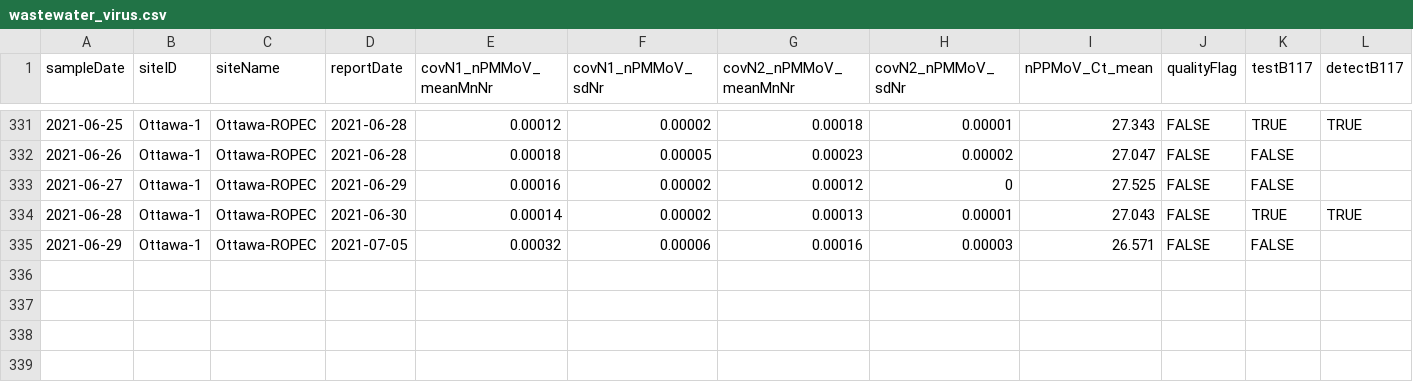
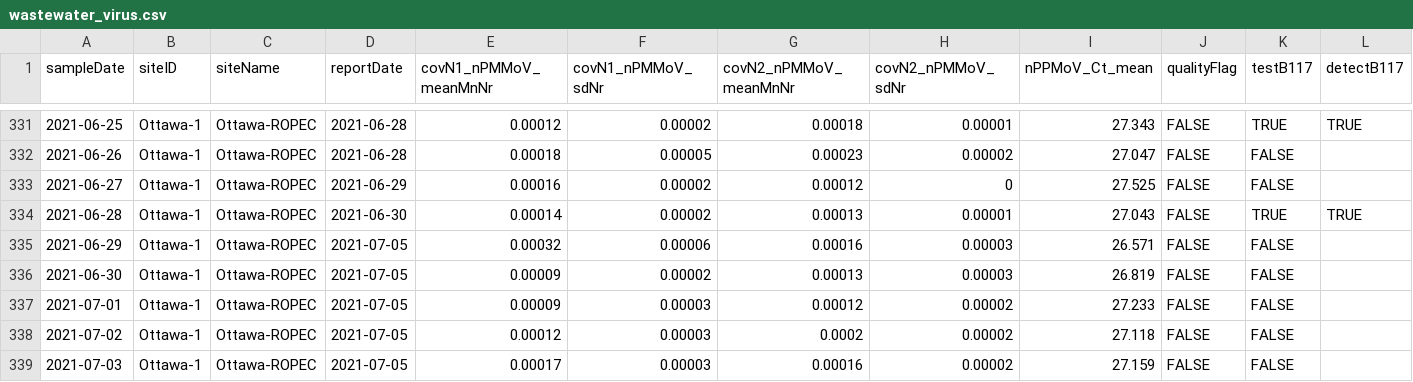
Before and after one commit to Big-Life-Lab/PHES-ODM, a CSV file: data/wastewater_virus.csv, drawn as a sheet; only a part is shown, gaps mark what is left out; rows hold the shown columns only; the diff names each change by its address in the sheet, - before the commit and + after, or states it on an @@ line.

```diff
--- a/data/wastewater_virus.csv
+++ b/data/wastewater_virus.csv
+row 336: 2021-06-30 | Ottawa-1 | Ottawa-ROPEC | 2021-07-05 | 0.00009 | 0.00002 | 0.00013 | 0.00003 | 26.819 | FALSE | FALSE
+row 337: 2021-07-01 | Ottawa-1 | Ottawa-ROPEC | 2021-07-05 | 0.00009 | 0.00003 | 0.00012 | 0.00002 | 27.233 | FALSE | FALSE
+row 338: 2021-07-02 | Ottawa-1 | Ottawa-ROPEC | 2021-07-05 | 0.00012 | 0.00003 | 0.0002 | 0.00002 | 27.118 | FALSE | FALSE
+row 339: 2021-07-03 | Ottawa-1 | Ottawa-ROPEC | 2021-07-05 | 0.00017 | 0.00003 | 0.00016 | 0.00002 | 27.159 | FALSE | FALSE
```
Also changed, not shown: data/wwMeasure.csv.
